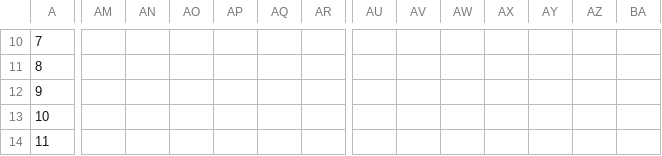
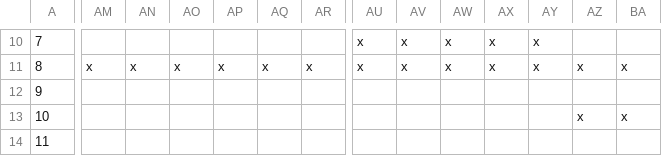
Before and after one commit to johnmccain/Drum-Machine, a CSV file: P4Ganttchart.csv, drawn as a sheet; only a part is shown, gaps mark what is left out; the diff covers the shown part only; the diff names each change by its address in the sheet, - before the commit and + after, or states it on an @@ line.

```diff
--- a/P4Ganttchart.csv
+++ b/P4Ganttchart.csv
-AU10:AU11: (empty)
+AU10:AU11: x
-AV10:AV11: (empty)
+AV10:AV11: x
-AW10:AW11: (empty)
+AW10:AW11: x
-AX10:AX11: (empty)
+AX10:AX11: x
-AY10:AY11: (empty)
+AY10:AY11: x
-AM11: (empty)
+AM11: x
-AN11: (empty)
+AN11: x
-AO11: (empty)
+AO11: x
-AP11: (empty)
+AP11: x
-AQ11: (empty)
+AQ11: x
-AR11: (empty)
+AR11: x
-AZ11: (empty)
+AZ11: x
-BA11: (empty)
+BA11: x
-AZ13: (empty)
+AZ13: x
-BA13: (empty)
+BA13: x
```
Also changed, not shown: 91 edited cells elsewhere in this file.
